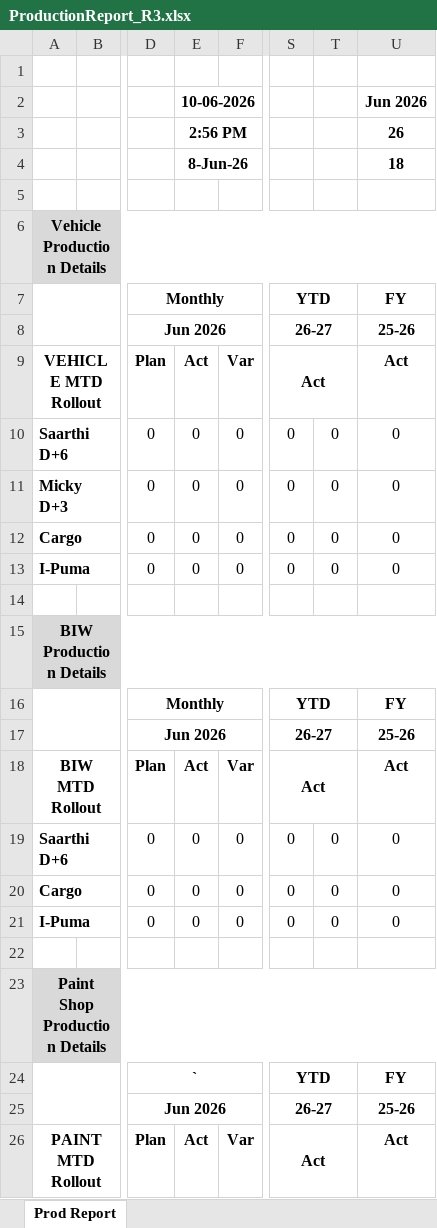
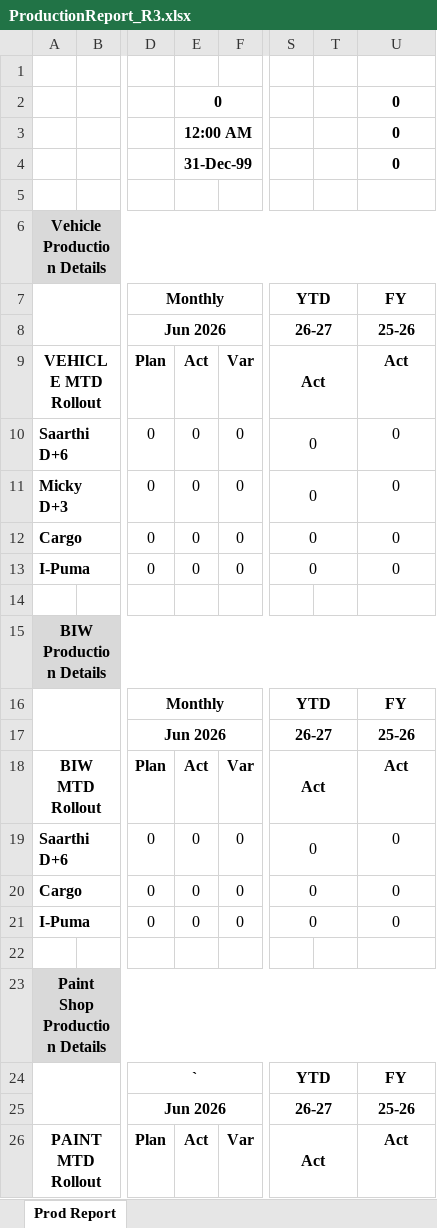
Before and after one commit to omkar-devbox/Eka_Report, an Excel workbook: Eka_Report_back/ProductionReport_R3.xlsx, sheet Prod Report, drawn as a sheet; only a part is shown, gaps mark what is left out; values as stored, in another font and other column widths than the file's, no borders; charts and pictures not drawn; the diff names each change by its address in the sheet, - before the commit and + after, or states it on an @@ line.

```diff
--- a/Eka_Report_back/ProductionReport_R3.xlsx (sheet Prod Report)
+++ b/Eka_Report_back/ProductionReport_R3.xlsx (sheet Prod Report)
-E2: 10-06-2026
+E2: 0
-U2: Jun 2026
+U2: 0
-E3: 2:56 PM
+E3: 12:00 AM
-U3: 26
+U3: 0
-E4: 8-Jun-26
+E4: 31-Dec-99
-U4: 18
+U4: 0
+S10:T10 merged
-T10:T13: 0
+T10:T13: (empty)
+S11:T11 merged
+S12:T12 merged
+S13:T13 merged
+S19:T19 merged
-T19:T21: 0
+T19:T21: (empty)
+S20:T20 merged
+S21:T21 merged
```
Also changed, not shown: 17 other files.
